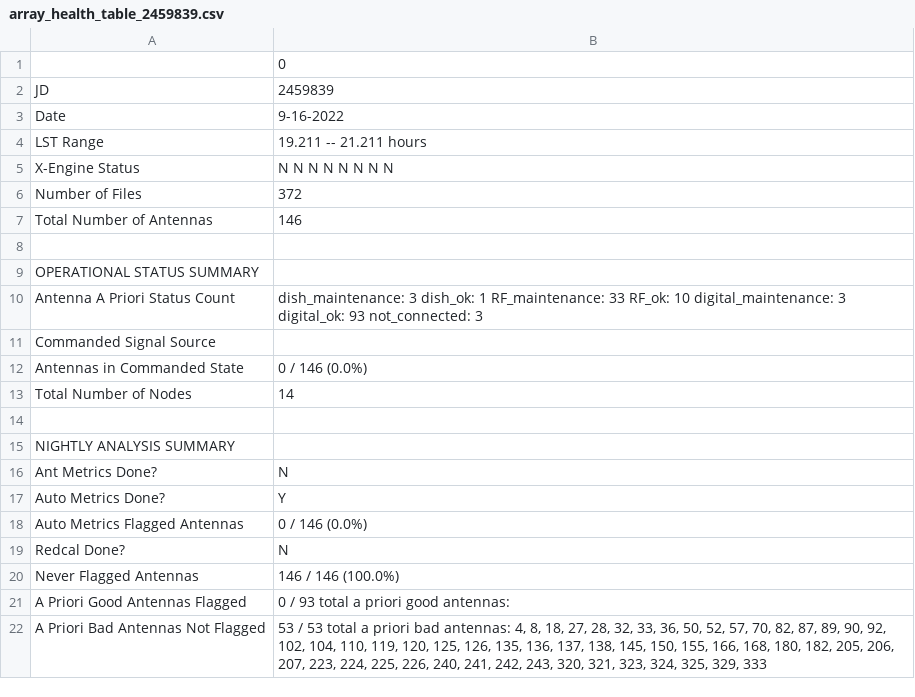
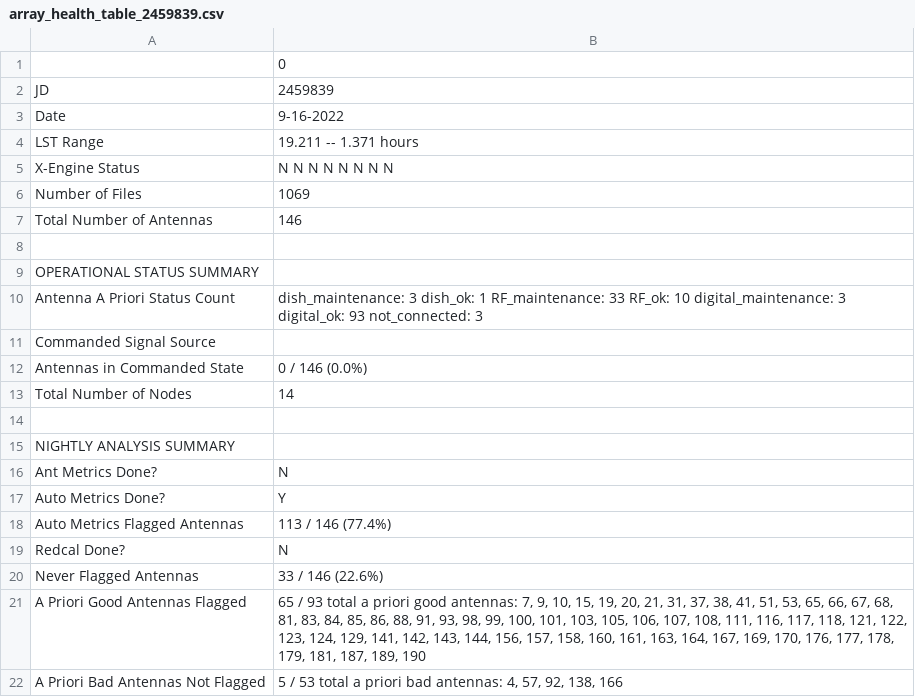
Before and after one commit to HERA-Team/H6C_Notebooks, a CSV file: _rtp_summary_/array_health_table_2459839.csv, drawn as a sheet.

Commit message:
RTP summary notebook for JD 2459839
https://htmlpreview.github.io/?https://github.com/HERA-Team/H6C_Notebooks/blob/main/_rtp_summary_/rtp_summary_2459839.html

```diff
--- a/_rtp_summary_/array_health_table_2459839.csv
+++ b/_rtp_summary_/array_health_table_2459839.csv
@@ -3,5 +3,5 @@ JD,2459839
 Date,9-16-2022
-LST Range,19.211 -- 21.211 hours
+LST Range,19.211 -- 1.371 hours
 X-Engine Status,N N N N N N N N
-Number of Files,372
+Number of Files,1069
 Total Number of Antennas,146
@@ -17,6 +17,6 @@ Ant Metrics Done?,N
 Auto Metrics Done?,Y
-Auto Metrics Flagged Antennas,0 / 146 (0.0%)
+Auto Metrics Flagged Antennas,113 / 146 (77.4%)
 Redcal Done?,N
-Never Flagged Antennas,146 / 146 (100.0%)
-A Priori Good Antennas Flagged,0 / 93 total a priori good antennas:
-A Priori Bad Antennas Not Flagged,"53 / 53 total a priori bad antennas: 4, 8, 18, 27, 28, 32, 33, 36, 50, 52, 57, 70, 82, 87, 89, 90, 92, 102, 104, 110, 119, 120, 125, 126, 135, 136, 137, 138, 145, 150, 155, 166, 168, 180, 182, 205, 206, 207, 223, 224, 225, 226, 240, 241, 242, 243, 320, 321, 323, 324, 325, 329, 333"
+Never Flagged Antennas,33 / 146 (22.6%)
+A Priori Good Antennas Flagged,"65 / 93 total a priori good antennas: 7, 9, 10, 15, 19, 20, 21, 31, 37, 38, 41, 51, 53, 65, 66, 67, 68, 81, 83, 84, 85, 86, 88, 91, 93, 98, 99, 100, 101, 103, 105, 106, 107, 108, 111, 116, 117, 118, 121, 122, 123, 124, 129, 141, 142, 143, 144, 156, 157, 158, 160, 161, 163, 164, 167, 169, 170, 176, 177, 178, 179, 181, 187, 189, 190"
+A Priori Bad Antennas Not Flagged,"5 / 53 total a priori bad antennas: 4, 57, 92, 138, 166"
```
Also changed, not shown: 2 other files.
